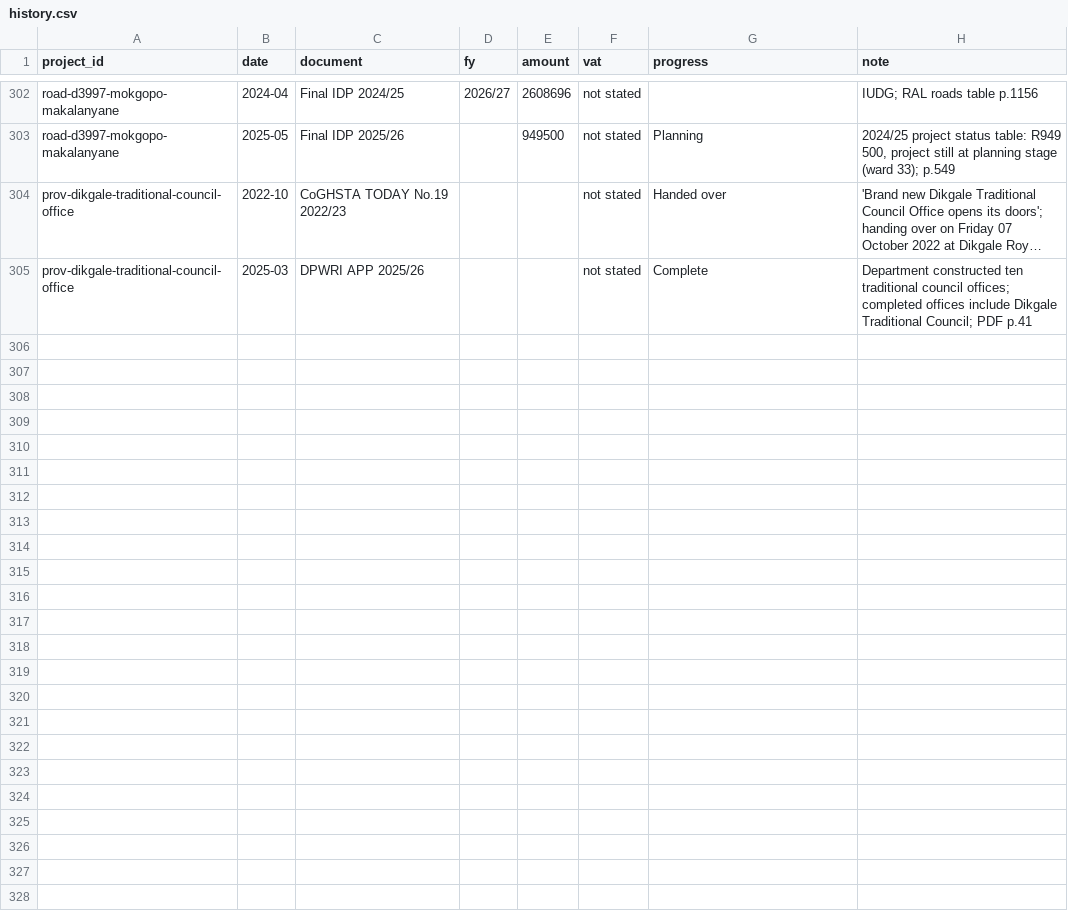
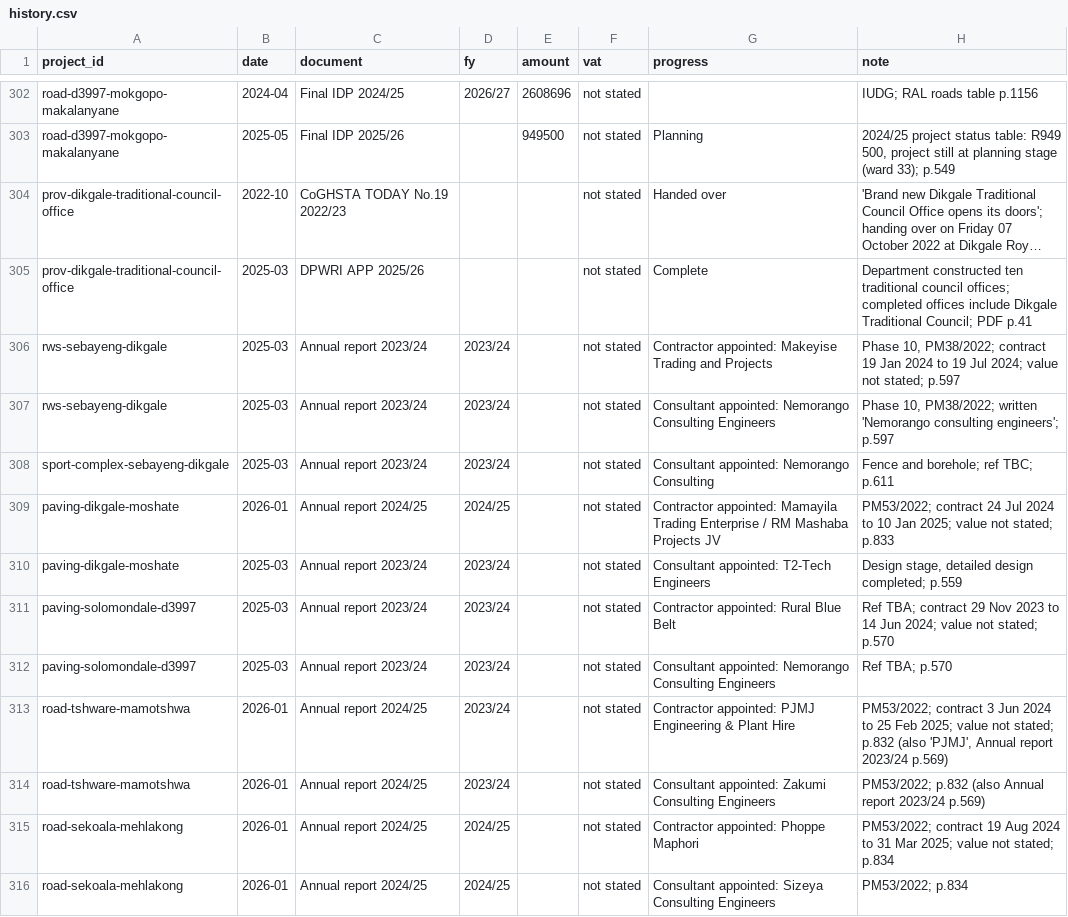
Before and after one commit to DougMerciless/dikgale-map, a CSV file: data/history.csv, drawn as a sheet; only a part is shown, gaps mark what is left out; long unchanged cells end in …; the diff covers the shown part only; the diff names each change by its address in the sheet, - before the commit and + after, or states it on an @@ line.

```diff
--- a/data/history.csv
+++ b/data/history.csv
+row 306: rws-sebayeng-dikgale | 2025-03 | Annual report 2023/24 | 2023/24 |  | not stated | Contractor appointed: Makeyise Trading and Projects | Phase 10, PM38/2022; contract 19 Jan 2024 to 19 Jul 2024; value not stated; p.597
+row 307: rws-sebayeng-dikgale | 2025-03 | Annual report 2023/24 | 2023/24 |  | not stated | Consultant appointed: Nemorango Consulting Engineers | Phase 10, PM38/2022; written 'Nemorango consulting engineers'; p.597
+row 308: sport-complex-sebayeng-dikgale | 2025-03 | Annual report 2023/24 | 2023/24 |  | not stated | Consultant appointed: Nemorango Consulting | Fence and borehole; ref TBC; p.611
+row 309: paving-dikgale-moshate | 2026-01 | Annual report 2024/25 | 2024/25 |  | not stated | Contractor appointed: Mamayila Trading Enterprise / RM Mashaba Projects JV | PM53/2022; contract 24 Jul 2024 to 10 Jan 2025; value not stated; p.833
+row 310: paving-dikgale-moshate | 2025-03 | Annual report 2023/24 | 2023/24 |  | not stated | Consultant appointed: T2-Tech Engineers | Design stage, detailed design completed; p.559
+row 311: paving-solomondale-d3997 | 2025-03 | Annual report 2023/24 | 2023/24 |  | not stated | Contractor appointed: Rural Blue Belt | Ref TBA; contract 29 Nov 2023 to 14 Jun 2024; value not stated; p.570
+row 312: paving-solomondale-d3997 | 2025-03 | Annual report 2023/24 | 2023/24 |  | not stated | Consultant appointed: Nemorango Consulting Engineers | Ref TBA; p.570
+row 313: road-tshware-mamotshwa | 2026-01 | Annual report 2024/25 | 2023/24 |  | not stated | Contractor appointed: PJMJ Engineering & Plant Hire | PM53/2022; contract 3 Jun 2024 to 25 Feb 2025; value not stated; p.832 (also 'PJMJ', Annual report 2023/24 p.569)
+row 314: road-tshware-mamotshwa | 2026-01 | Annual report 2024/25 | 2023/24 |  | not stated | Consultant appointed: Zakumi Consulting Engineers | PM53/2022; p.832 (also Annual report 2023/24 p.569)
+row 315: road-sekoala-mehlakong | 2026-01 | Annual report 2024/25 | 2024/25 |  | not stated | Contractor appointed: Phoppe Maphori | PM53/2022; contract 19 Aug 2024 to 31 Mar 2025; value not stated; p.834
+row 316: road-sekoala-mehlakong | 2026-01 | Annual report 2024/25 | 2024/25 |  | not stated | Consultant appointed: Sizeya Consulting Engineers | PM53/2022; p.834
```
Also changed, not shown: 10 added rows and 4 edited cells elsewhere in this file, data/projects.csv, 7 other files.
